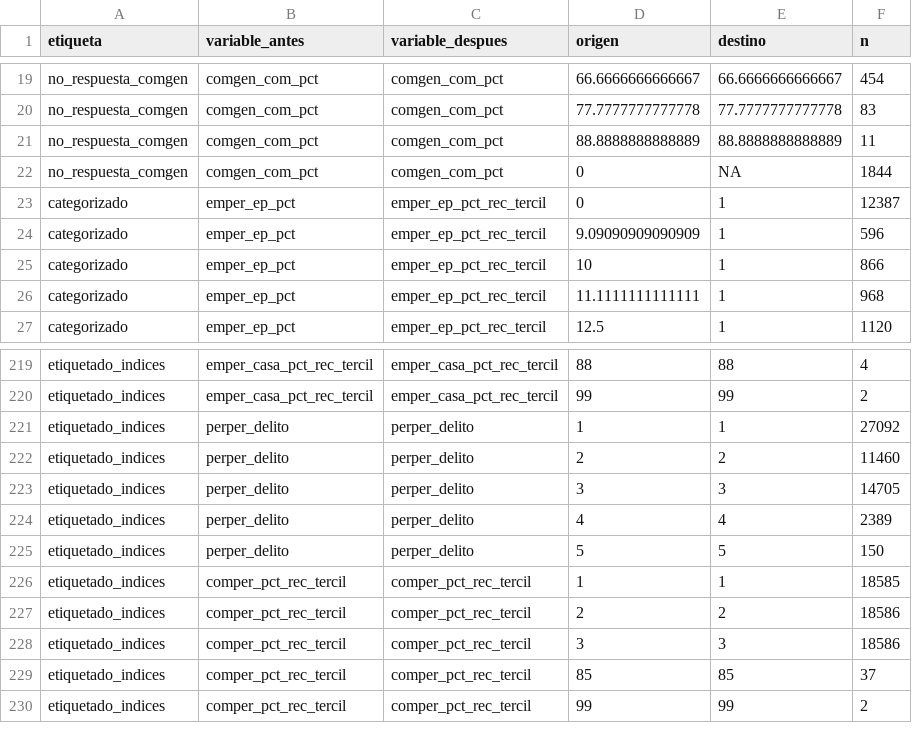
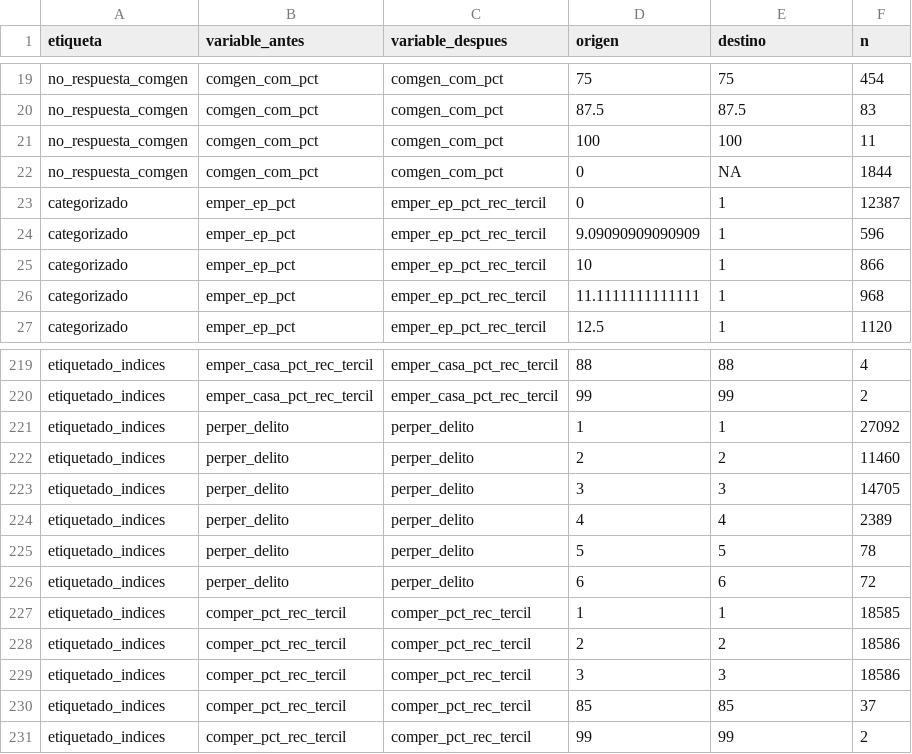
Before and after one commit to Martin-Venegas-M/2026_pnud_miedo, a CSV file: output/logs/transiciones.csv, drawn as a sheet; only a part is shown, gaps mark what is left out; the diff covers the shown part only; the diff names each change by its address in the sheet, - before the commit and + after, or states it on an @@ line.

```diff
--- a/output/logs/transiciones.csv
+++ b/output/logs/transiciones.csv
-D19 (origen): 66.6666666666667
+D19 (origen): 75
-E19 (destino): 66.6666666666667
+E19 (destino): 75
-D20 (origen): 77.7777777777778
+D20 (origen): 87.5
-E20 (destino): 77.7777777777778
+E20 (destino): 87.5
-D21 (origen): 88.8888888888889
+D21 (origen): 100
-E21 (destino): 88.8888888888889
+E21 (destino): 100
-F225 (n): 150
+F225 (n): 78
+row 226: etiquetado_indices | perper_delito | perper_delito | 6 | 6 | 72
```
Also changed, not shown: 57 edited cells elsewhere in this file, output/logs/composicion_mca.csv, output/logs/marginales.csv, 8 other files.
